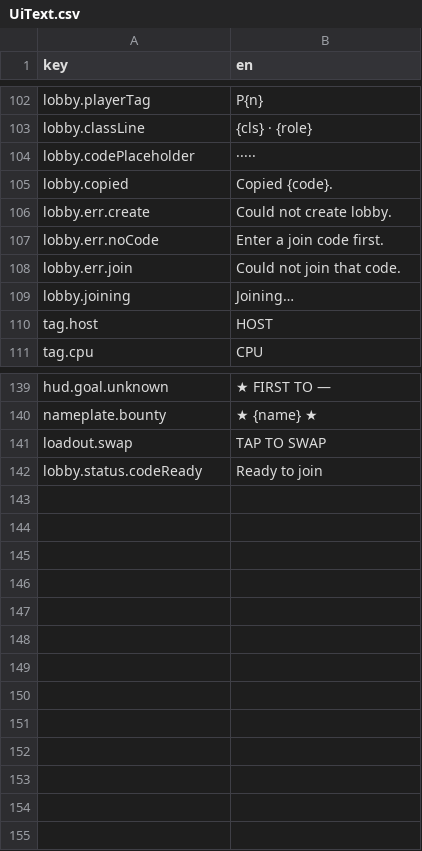
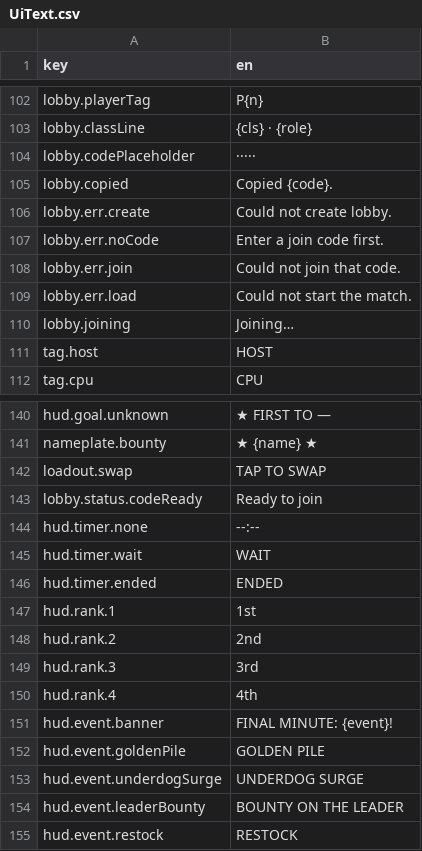
Before and after one commit to mtejedorg/CluckWars, a CSV file: Assets/_Game/Resources/Text/UiText.csv, drawn as a sheet; only a part is shown, gaps mark what is left out.

```diff
--- a/Assets/_Game/Resources/Text/UiText.csv
+++ b/Assets/_Game/Resources/Text/UiText.csv
@@ -109,2 +109,3 @@ lobby.err.noCode,Enter a join code first.
 lobby.err.join,Could not join that code.
+lobby.err.load,Could not start the match.
 lobby.joining,Joining…
@@ -143 +144,13 @@ loadout.swap,TAP TO SWAP
 lobby.status.codeReady,Ready to join
+hud.timer.none,--:--
+hud.timer.wait,WAIT
+hud.timer.ended,ENDED
+hud.rank.1,1st
+hud.rank.2,2nd
+hud.rank.3,3rd
+hud.rank.4,4th
+hud.event.banner,FINAL MINUTE: {event}!
+hud.event.goldenPile,GOLDEN PILE
+hud.event.underdogSurge,UNDERDOG SURGE
+hud.event.leaderBounty,BOUNTY ON THE LEADER
+hud.event.restock,RESTOCK
```
Also changed, not shown: 19 other files.
